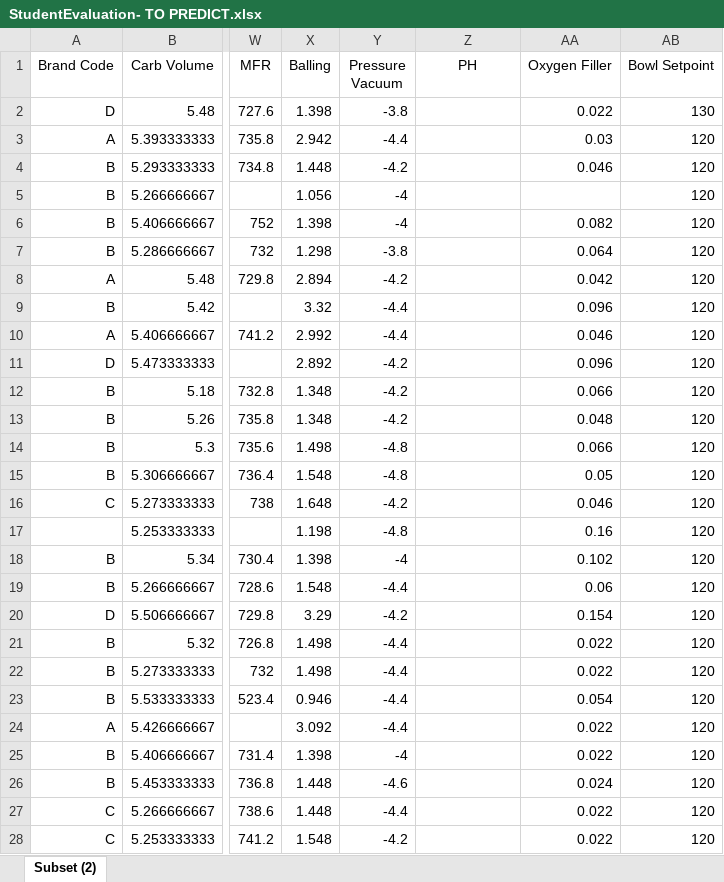
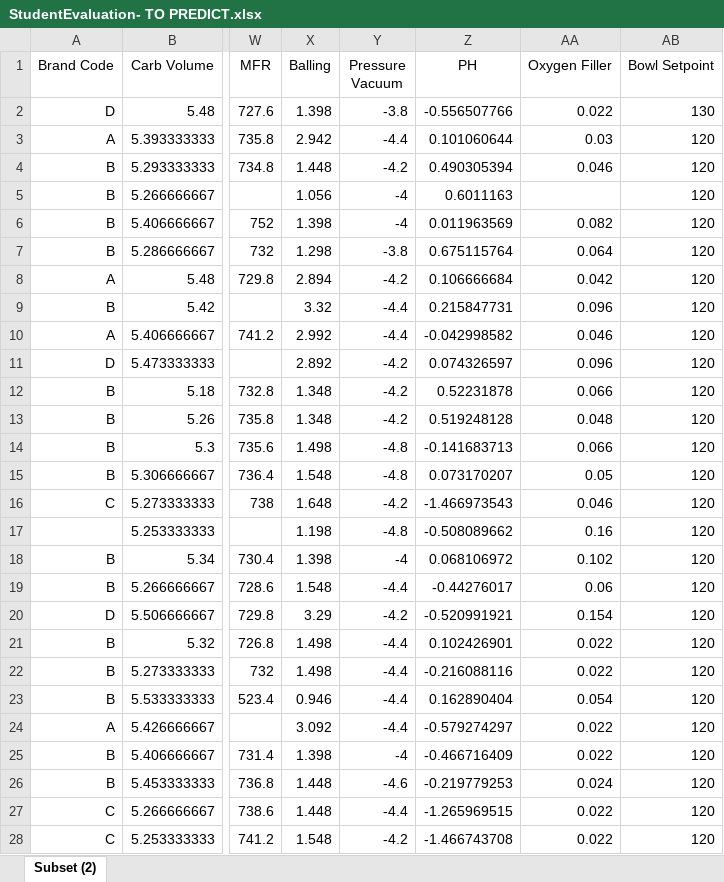
Before and after one commit to christianthieme/Predictive-Analytics, an Excel workbook: Project2/data/StudentEvaluation- TO PREDICT.xlsx, sheet Subset (2), drawn as a sheet; only a part is shown, gaps mark what is left out; values as stored, in another font and other column widths than the file's, no borders; the diff covers the shown part only; the diff names each change by its address in the sheet, - before the commit and + after, or states it on an @@ line.

```diff
--- a/Project2/data/StudentEvaluation- TO PREDICT.xlsx (sheet Subset (2))
+++ b/Project2/data/StudentEvaluation- TO PREDICT.xlsx (sheet Subset (2))
-Z2 (PH): (empty)
+Z2 (PH): -0.556507766
-Z3 (PH): (empty)
+Z3 (PH): 0.101060644
-Z4 (PH): (empty)
+Z4 (PH): 0.490305394
-Z5 (PH): (empty)
+Z5 (PH): 0.6011163
-Z6 (PH): (empty)
+Z6 (PH): 0.011963569
-Z7 (PH): (empty)
+Z7 (PH): 0.675115764
-Z8 (PH): (empty)
+Z8 (PH): 0.106666684
-Z9 (PH): (empty)
+Z9 (PH): 0.215847731
-Z10 (PH): (empty)
+Z10 (PH): -0.042998582
-Z11 (PH): (empty)
+Z11 (PH): 0.074326597
-Z12 (PH): (empty)
+Z12 (PH): 0.52231878
-Z13 (PH): (empty)
+Z13 (PH): 0.519248128
-Z14 (PH): (empty)
+Z14 (PH): -0.141683713
-Z15 (PH): (empty)
+Z15 (PH): 0.073170207
-Z16 (PH): (empty)
+Z16 (PH): -1.466973543
-Z17 (PH): (empty)
+Z17 (PH): -0.508089662
-Z18 (PH): (empty)
+Z18 (PH): 0.068106972
-Z19 (PH): (empty)
+Z19 (PH): -0.44276017
-Z20 (PH): (empty)
+Z20 (PH): -0.520991921
-Z21 (PH): (empty)
+Z21 (PH): 0.102426901
-Z22 (PH): (empty)
+Z22 (PH): -0.216088116
-Z23 (PH): (empty)
+Z23 (PH): 0.162890404
-Z24 (PH): (empty)
+Z24 (PH): -0.579274297
-Z25 (PH): (empty)
+Z25 (PH): -0.466716409
-Z26 (PH): (empty)
+Z26 (PH): -0.219779253
-Z27 (PH): (empty)
+Z27 (PH): -1.265969515
-Z28 (PH): (empty)
+Z28 (PH): -1.466743708
```
Also changed, not shown: 240 edited cells elsewhere in this sheet, 12 other files.
